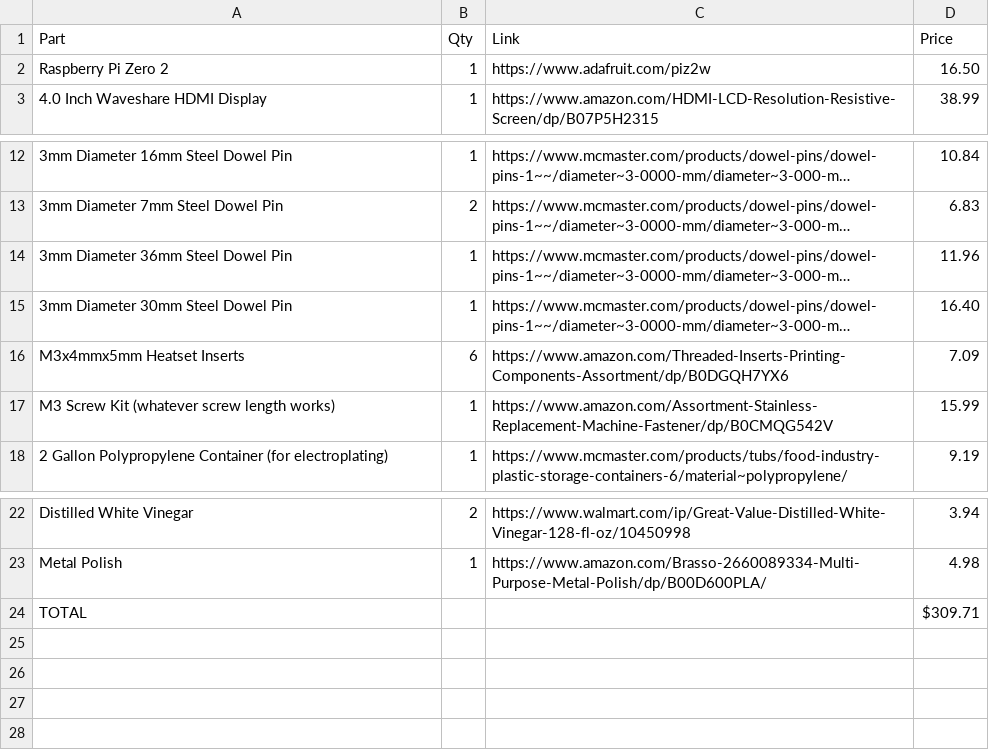
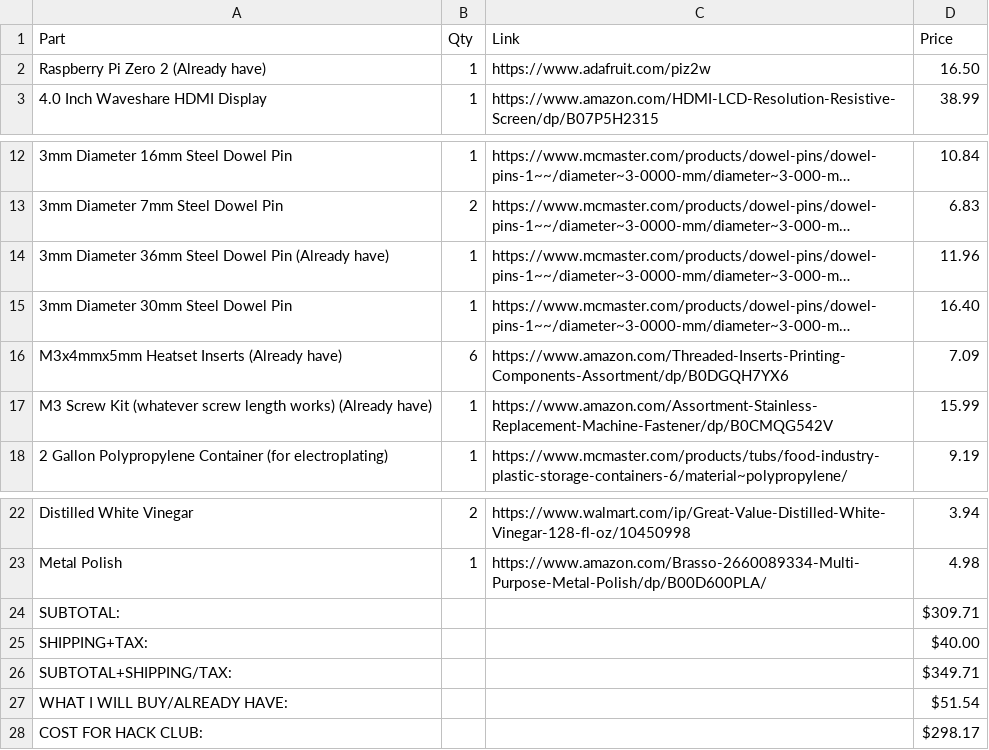
Before and after one commit to PonderSlime/Pyp-Boy, a CSV file: BOM.csv, drawn as a sheet; only a part is shown, gaps mark what is left out; long unchanged cells end in …; the diff names each change by its address in the sheet, - before the commit and + after, or states it on an @@ line.

Commit message:
Added all cad models from Onshape, did more number crunching for price

```diff
--- a/BOM.csv
+++ b/BOM.csv
-A2 (Part): Raspberry Pi Zero 2
+A2 (Part): Raspberry Pi Zero 2 (Already have)
-A14 (Part): 3mm Diameter 36mm Steel Dowel Pin
+A14 (Part): 3mm Diameter 36mm Steel Dowel Pin (Already have)
-A16 (Part): M3x4mmx5mm Heatset Inserts
+A16 (Part): M3x4mmx5mm Heatset Inserts (Already have)
-A17 (Part): …length works)
+A17 (Part): …length works) (Already have)
-A24 (Part): TOTAL
+A24 (Part): SUBTOTAL:
+row 25: SHIPPING+TAX: |  |  | $40.00
+row 26: SUBTOTAL+SHIPPING/TAX: |  |  | $349.71
+row 27: WHAT I WILL BUY/ALREADY HAVE: |  |  | $51.54
+row 28: COST FOR HACK CLUB: |  |  | $298.17
```
Also changed, not shown: 14 other files.
